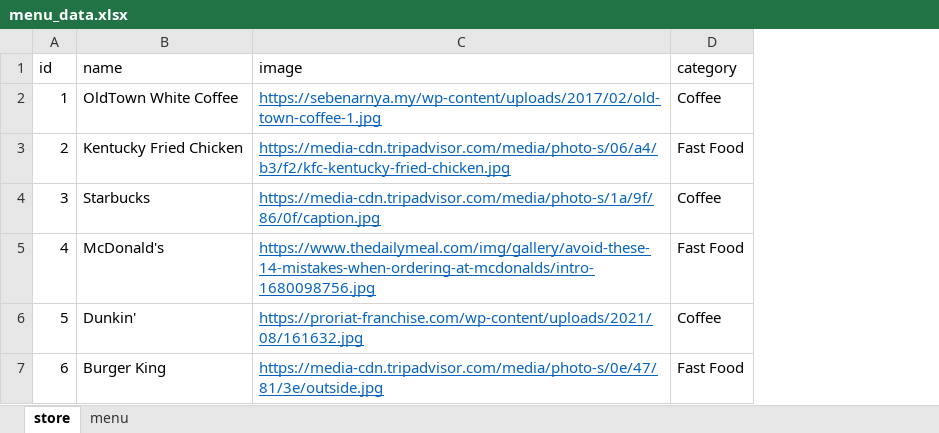
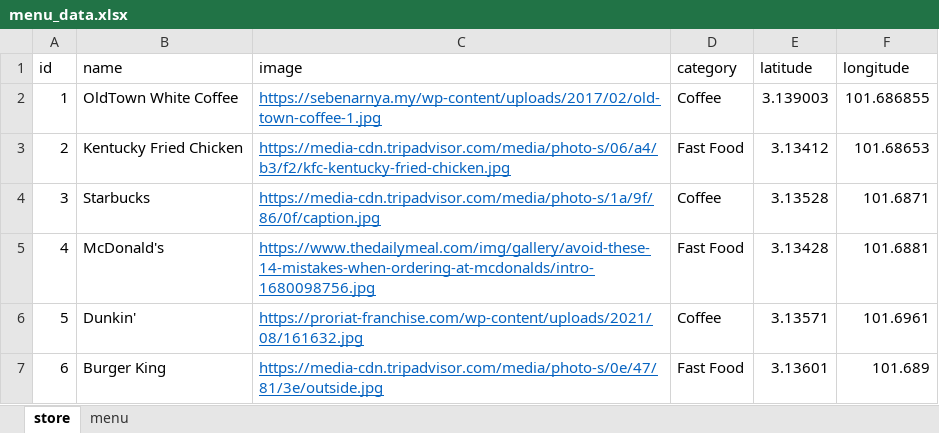
Before and after one commit to fdavidsen/MonksFood, an Excel workbook: assets/menu_data.xlsx, sheet store, drawn as a sheet; values as stored, in another font and other column widths than the file's, no borders; the diff names each change by its address in the sheet, - before the commit and + after, or states it on an @@ line.

Commit message:
Integrate Map API to store location on database

```diff
--- a/assets/menu_data.xlsx (sheet store)
+++ b/assets/menu_data.xlsx (sheet store)
+column E (latitude), rows 2-7: 3.139003 | 3.13412 | 3.13528 | 3.13428 | 3.13571 | 3.13601
+column F (longitude), rows 2-7: 101.686855 | 101.68653 | 101.6871 | 101.6881 | 101.6961 | 101.689
```
Also changed, not shown: 8 other files.
